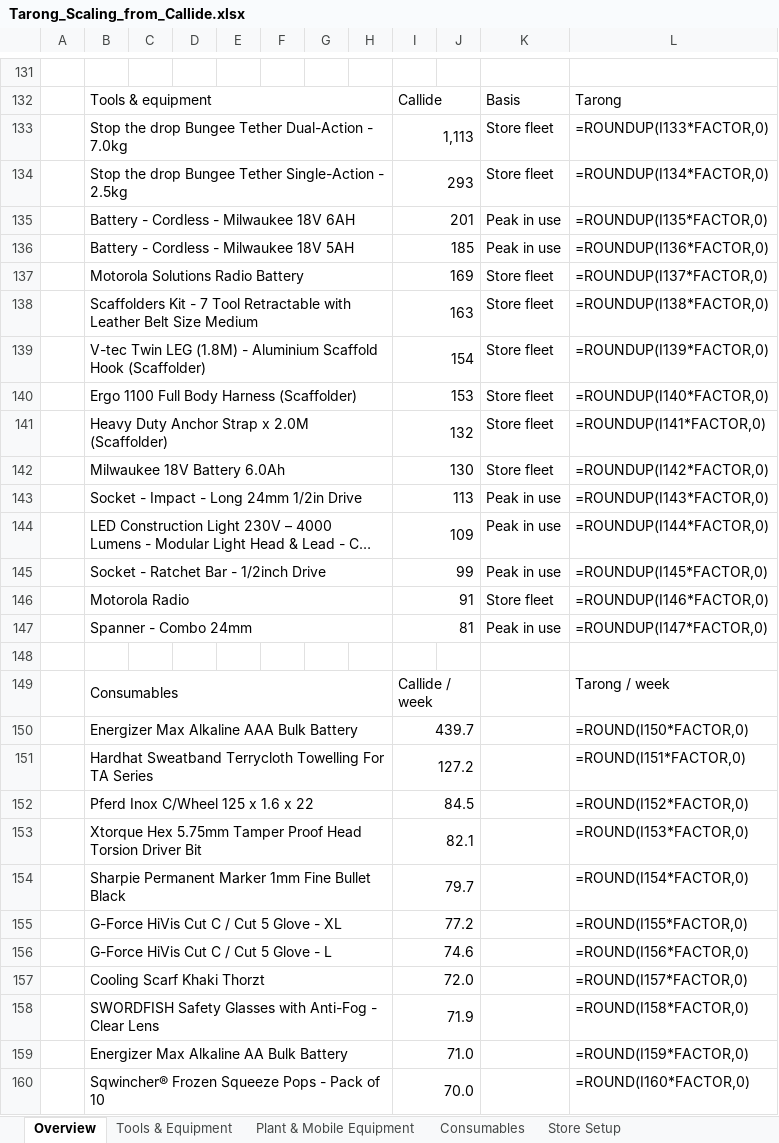
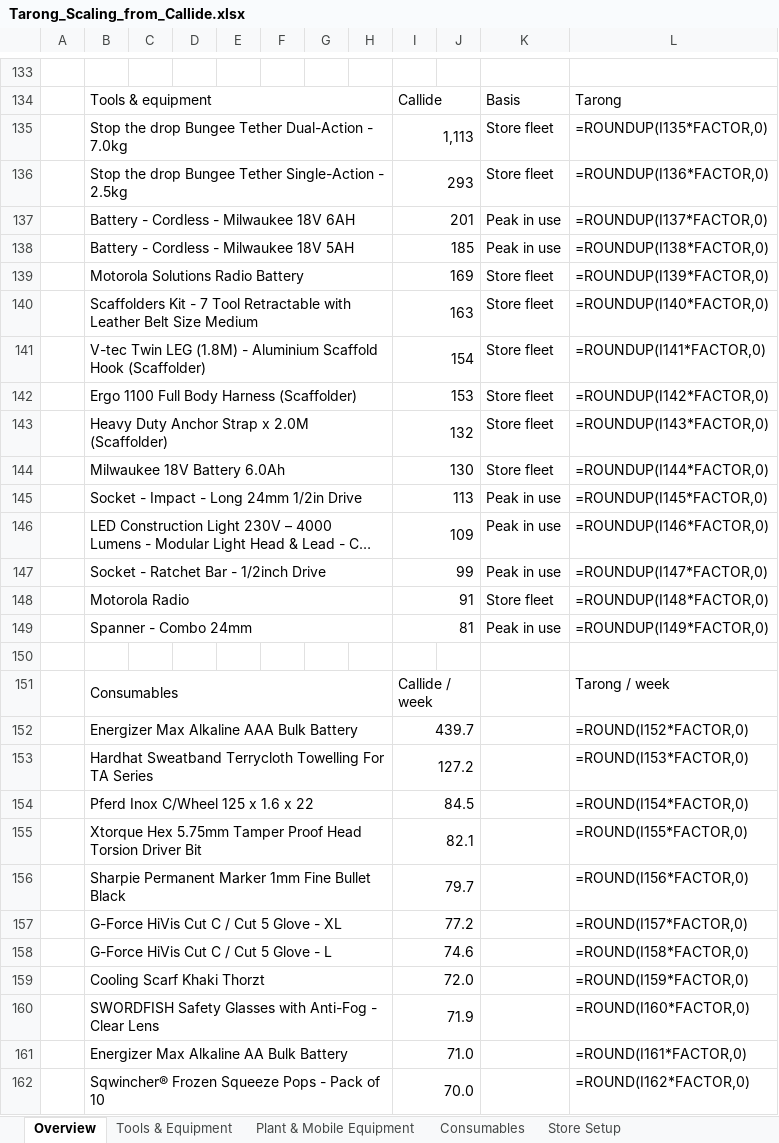
Before and after one commit to tatts29-svg/fish, an Excel workbook: 03_Tarong_Scaling/Tarong_Scaling_from_Callide.xlsx, sheet Overview, drawn as a sheet; only a part is shown, gaps mark what is left out; long unchanged cells end in …; values as stored, in another font and other column widths than the file's, no cell formats; formulas without a stored value are shown as written; charts and pictures not drawn; addresses are those after the commit; the diff covers the shown part only; the diff names each change by its address in the sheet, - before the commit and + after, or states it on an @@ line.

```diff
--- a/03_Tarong_Scaling/Tarong_Scaling_from_Callide.xlsx (sheet Overview)
+++ b/03_Tarong_Scaling/Tarong_Scaling_from_Callide.xlsx (sheet Overview)
-L135: =ROUNDUP(I133*FACTOR,0)
+L135: =ROUNDUP(I135*FACTOR,0)
-L136: =ROUNDUP(I134*FACTOR,0)
+L136: =ROUNDUP(I136*FACTOR,0)
-L137: =ROUNDUP(I135*FACTOR,0)
+L137: =ROUNDUP(I137*FACTOR,0)
-L138: =ROUNDUP(I136*FACTOR,0)
+L138: =ROUNDUP(I138*FACTOR,0)
-L139: =ROUNDUP(I137*FACTOR,0)
+L139: =ROUNDUP(I139*FACTOR,0)
-L140: =ROUNDUP(I138*FACTOR,0)
+L140: =ROUNDUP(I140*FACTOR,0)
-L141: =ROUNDUP(I139*FACTOR,0)
+L141: =ROUNDUP(I141*FACTOR,0)
-L142: =ROUNDUP(I140*FACTOR,0)
+L142: =ROUNDUP(I142*FACTOR,0)
-L143: =ROUNDUP(I141*FACTOR,0)
+L143: =ROUNDUP(I143*FACTOR,0)
-L144: =ROUNDUP(I142*FACTOR,0)
+L144: =ROUNDUP(I144*FACTOR,0)
-L145: =ROUNDUP(I143*FACTOR,0)
+L145: =ROUNDUP(I145*FACTOR,0)
-L146: =ROUNDUP(I144*FACTOR,0)
+L146: =ROUNDUP(I146*FACTOR,0)
-L147: =ROUNDUP(I145*FACTOR,0)
+L147: =ROUNDUP(I147*FACTOR,0)
-L148: =ROUNDUP(I146*FACTOR,0)
+L148: =ROUNDUP(I148*FACTOR,0)
-L149: =ROUNDUP(I147*FACTOR,0)
+L149: =ROUNDUP(I149*FACTOR,0)
-L152: =ROUND(I150*FACTOR,0)
+L152: =ROUND(I152*FACTOR,0)
-L153: =ROUND(I151*FACTOR,0)
+L153: =ROUND(I153*FACTOR,0)
-L154: =ROUND(I152*FACTOR,0)
+L154: =ROUND(I154*FACTOR,0)
-L155: =ROUND(I153*FACTOR,0)
+L155: =ROUND(I155*FACTOR,0)
-L156: =ROUND(I154*FACTOR,0)
+L156: =ROUND(I156*FACTOR,0)
-L157: =ROUND(I155*FACTOR,0)
+L157: =ROUND(I157*FACTOR,0)
-L158: =ROUND(I156*FACTOR,0)
+L158: =ROUND(I158*FACTOR,0)
-L159: =ROUND(I157*FACTOR,0)
+L159: =ROUND(I159*FACTOR,0)
-L160: =ROUND(I158*FACTOR,0)
+L160: =ROUND(I160*FACTOR,0)
-L161: =ROUND(I159*FACTOR,0)
+L161: =ROUND(I161*FACTOR,0)
-L162: =ROUND(I160*FACTOR,0)
+L162: =ROUND(I162*FACTOR,0)
```
Also changed, not shown: 4 added rows, 2 removed rows and 17 edited cells elsewhere in this sheet, sheet Store Setup, sheet Callide Weekly Crew, sheet Plant & Mobile Equipment, sheet Tools & Equipment, sheet Consumables, cell formats, 1 other file.
